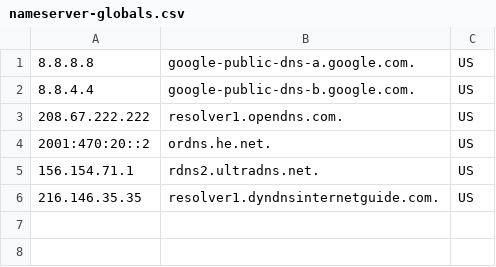
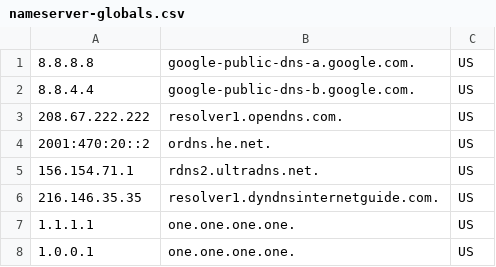
Before and after one commit to sashadev-sky/Personal-NAMEinator, a CSV file: datasrc/nameserver-globals.csv, drawn as a sheet; the diff names each change by its address in the sheet, - before the commit and + after, or states it on an @@ line.

Commit message:
add cloud flare DNS servers.

```diff
--- a/datasrc/nameserver-globals.csv
+++ b/datasrc/nameserver-globals.csv
+row 7: 1.1.1.1 | one.one.one.one. | US
+row 8: 1.0.0.1 | one.one.one.one. | US
```
